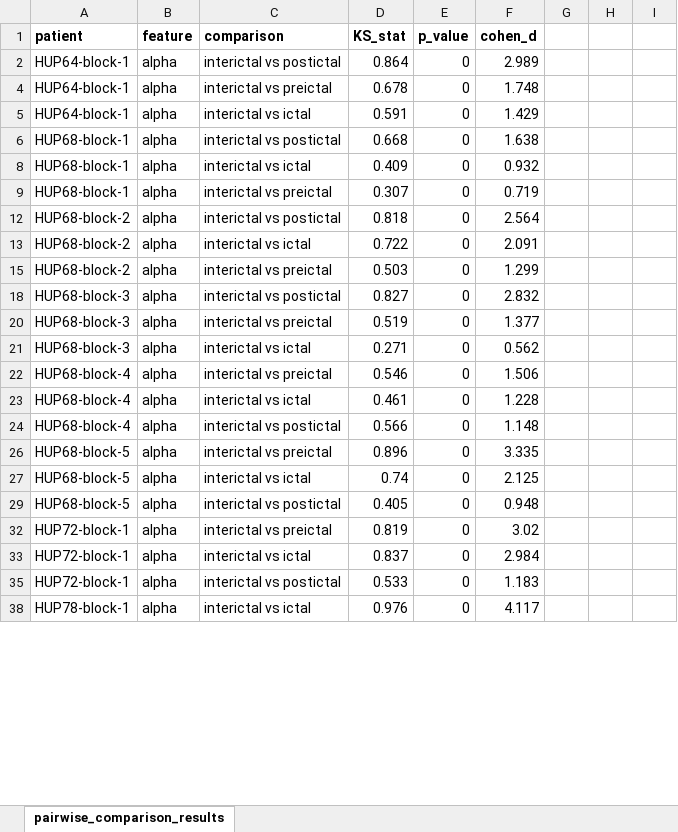
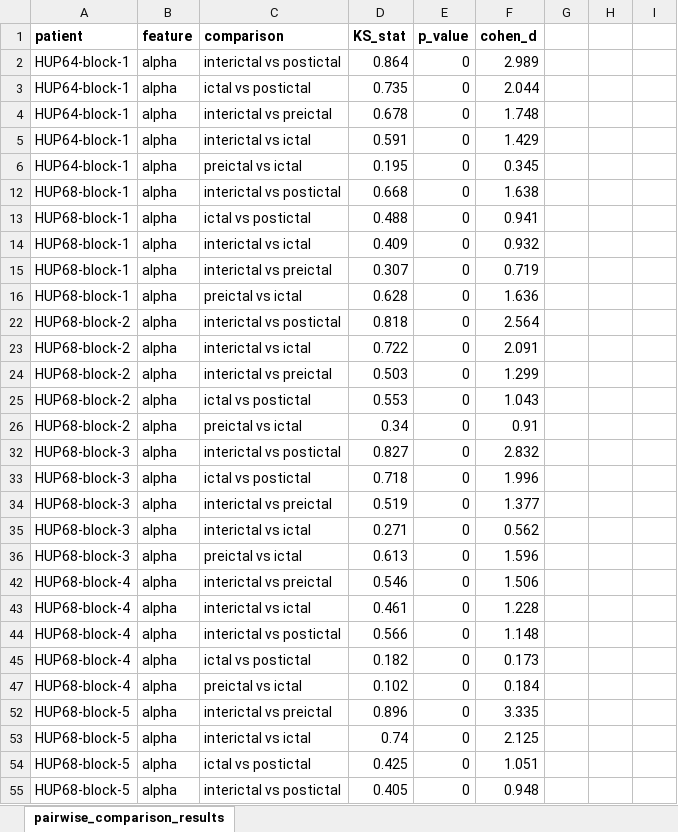
Before and after one commit to Yaoyuewang/fractional-control-epilepsy, an Excel workbook: analysis_and_plots/pairwise_comparison_results.xlsx, sheet pairwise_comparison_results, drawn as a sheet; only a part is shown; the shorter side is filled out with more unchanged rows; values as stored, in another font and other column widths than the file's, no borders; table styles not drawn; the diff covers the shown part only; the diff names each change by its address in the sheet, - before the commit and + after, or states it on an @@ line.

```diff
--- a/analysis_and_plots/pairwise_comparison_results.xlsx (sheet pairwise_comparison_results)
+++ b/analysis_and_plots/pairwise_comparison_results.xlsx (sheet pairwise_comparison_results)
@@ row 3 unhidden: HUP64-block-1 | alpha | ictal vs postictal | 0.735 | 0 | 2.044 @@
@@ row 6 unhidden: HUP64-block-1 | alpha | preictal vs ictal | 0.195 | 0 | 0.345 @@
@@ row 13 unhidden: HUP68-block-1 | alpha | ictal vs postictal | 0.488 | 0 | 0.941 @@
@@ row 16 unhidden: HUP68-block-1 | alpha | preictal vs ictal | 0.628 | 0 | 1.636 @@
@@ row 25 unhidden: HUP68-block-2 | alpha | ictal vs postictal | 0.553 | 0 | 1.043 @@
@@ row 26 unhidden: HUP68-block-2 | alpha | preictal vs ictal | 0.34 | 0 | 0.91 @@
@@ row 33 unhidden: HUP68-block-3 | alpha | ictal vs postictal | 0.718 | 0 | 1.996 @@
@@ row 36 unhidden: HUP68-block-3 | alpha | preictal vs ictal | 0.613 | 0 | 1.596 @@
@@ row 45 unhidden: HUP68-block-4 | alpha | ictal vs postictal | 0.182 | 0 | 0.173 @@
@@ row 47 unhidden: HUP68-block-4 | alpha | preictal vs ictal | 0.102 | 0 | 0.184 @@
@@ row 54 unhidden: HUP68-block-5 | alpha | ictal vs postictal | 0.425 | 0 | 1.051 @@
```
Also changed, not shown: 122 hidden or unhidden rows and 6 edited cells elsewhere in this sheet, 13 other files.
